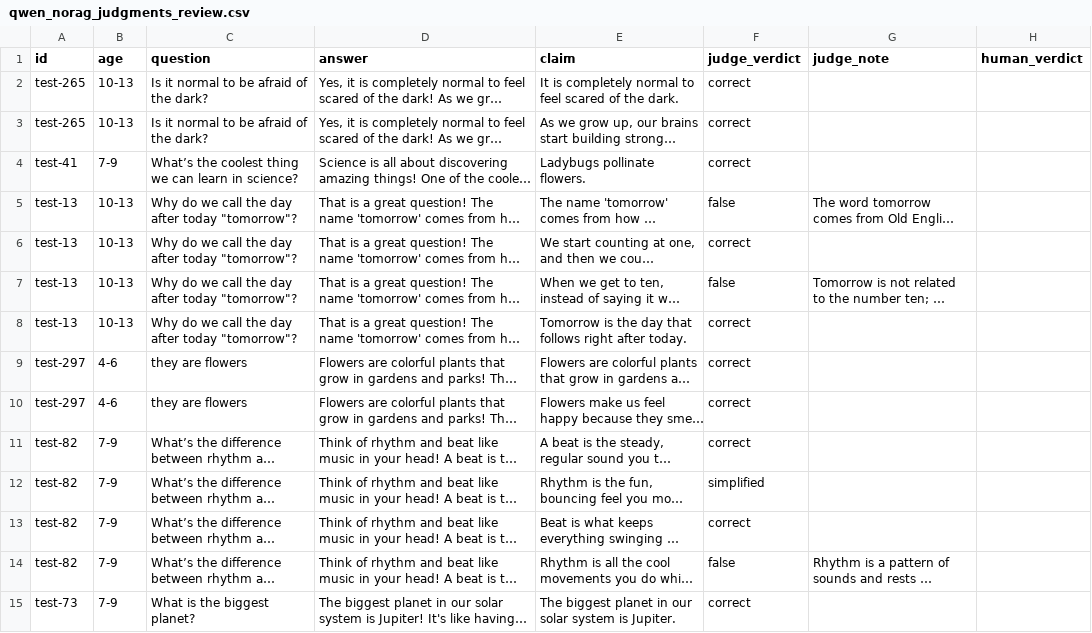
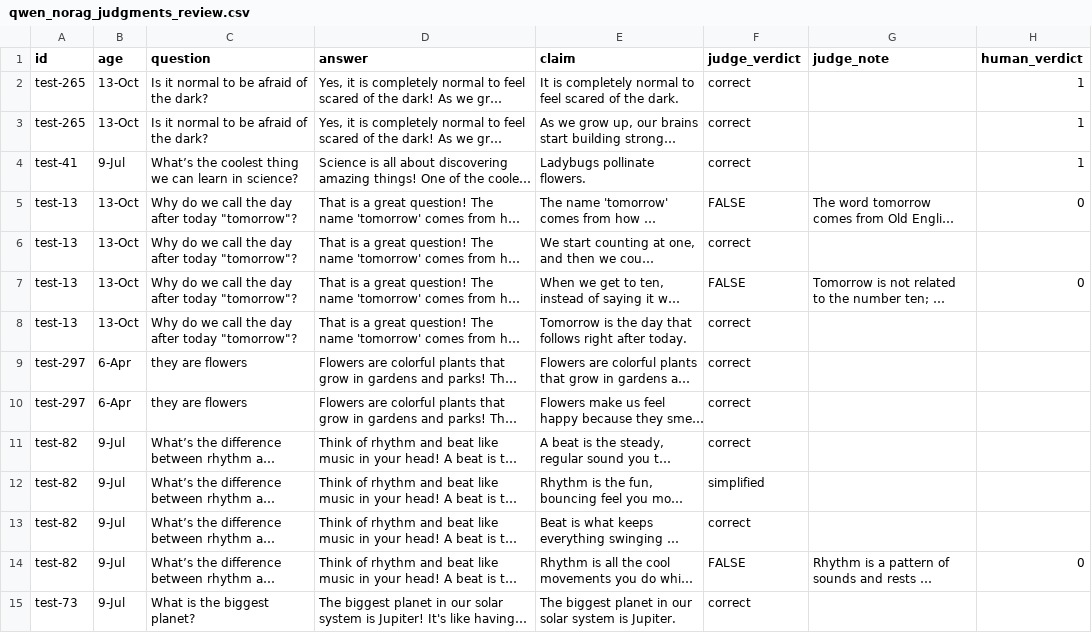
Before and after one commit to panxyz123/Child-Facing-Chatbot-SFT, a CSV file: results/qwen_norag_judgments_review.csv, drawn as a sheet; only a part is shown; long unchanged cells end in …; the diff covers the shown part only; the diff names each change by its address in the sheet, - before the commit and + after, or states it on an @@ line.

```diff
--- a/results/qwen_norag_judgments_review.csv
+++ b/results/qwen_norag_judgments_review.csv
-B2:B3 (age): 10-13
+B2:B3 (age): 13-Oct
-H2:H4 (human_verdict): (empty)
+H2:H4 (human_verdict): 1
-B4 (age): 7-9
+B4 (age): 9-Jul
-B5:B8 (age): 10-13
+B5:B8 (age): 13-Oct
-F5 (judge_verdict): false
+F5 (judge_verdict): FALSE
-H5 (human_verdict): (empty)
+H5 (human_verdict): 0
-F7 (judge_verdict): false
+F7 (judge_verdict): FALSE
-H7 (human_verdict): (empty)
+H7 (human_verdict): 0
-B9:B10 (age): 4-6
+B9:B10 (age): 6-Apr
-B11:B15 (age): 7-9
+B11:B15 (age): 9-Jul
-F14 (judge_verdict): false
+F14 (judge_verdict): FALSE
-H14 (human_verdict): (empty)
+H14 (human_verdict): 0
```
Also changed, not shown: 57 edited cells elsewhere in this file, 42 other files.
